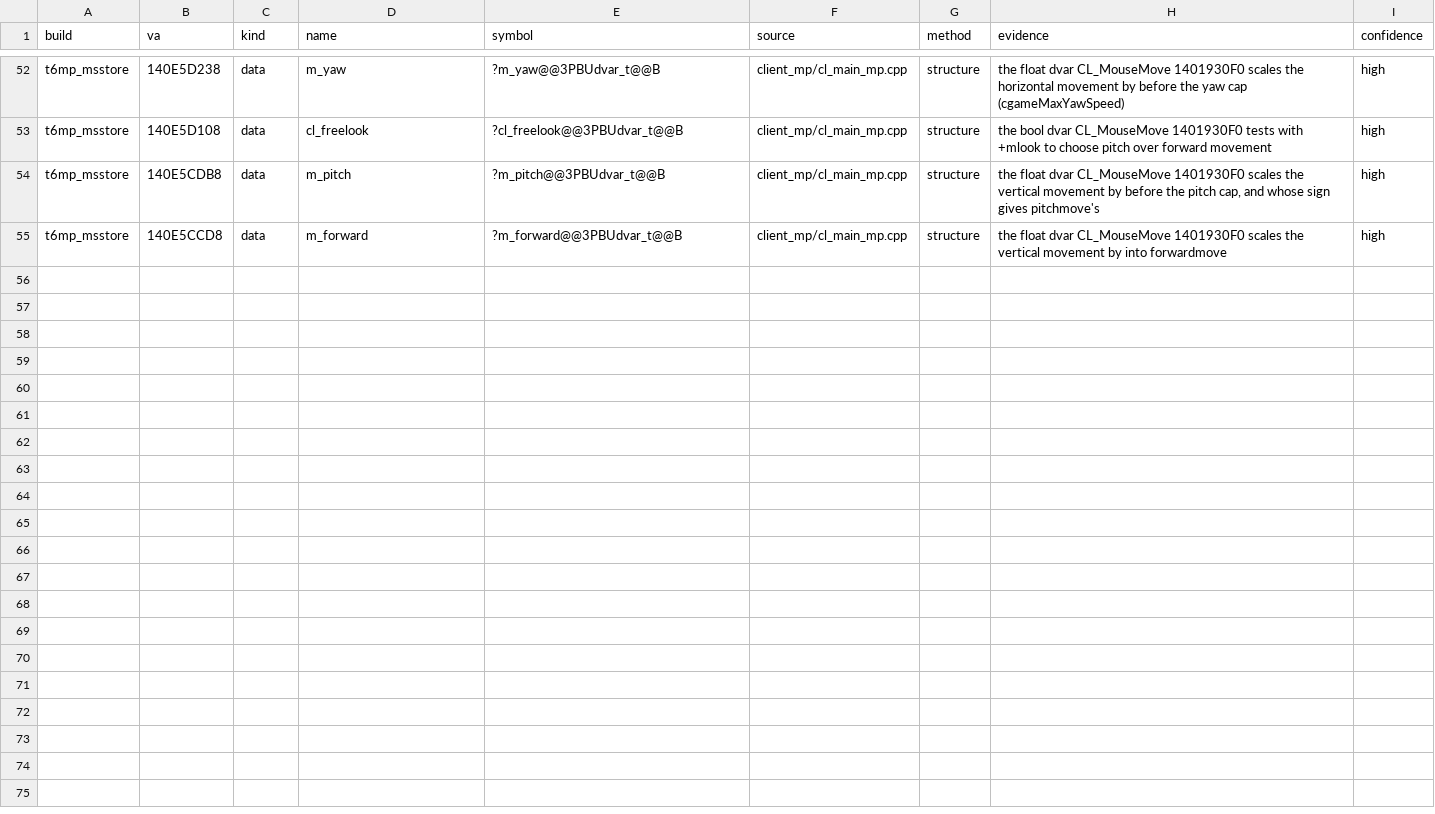
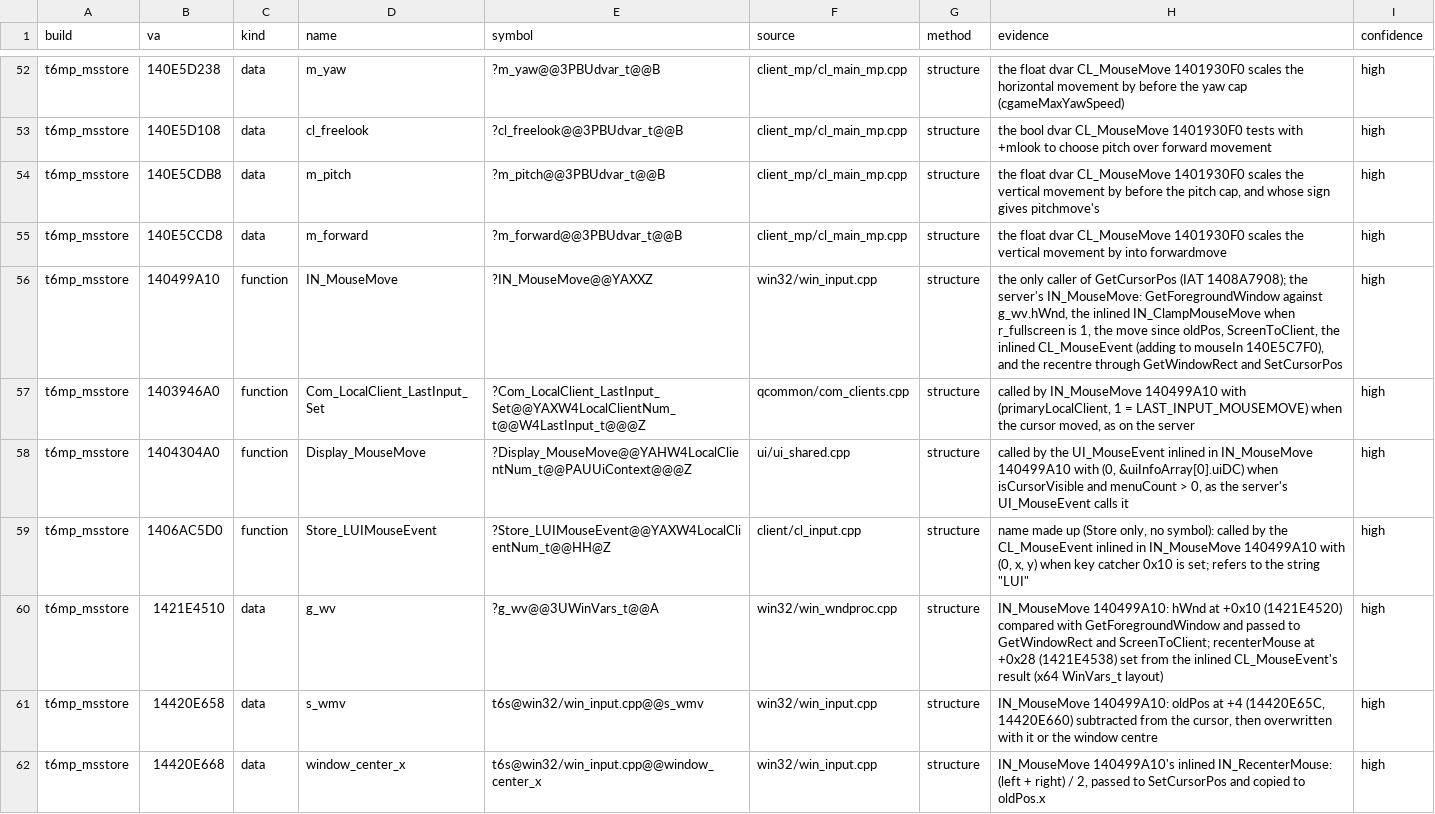
Before and after one commit to lizardpeter/black-ops-2-decomp, a TSV file: records/names.tsv, drawn as a sheet; only a part is shown, gaps mark what is left out; the diff covers the shown part only; the diff names each change by its address in the sheet, - before the commit and + after, or states it on an @@ line.

```diff
--- a/records/names.tsv
+++ b/records/names.tsv
+row 56: t6mp_msstore | 140499A10 | function | IN_MouseMove | ?IN_MouseMove@@YAXXZ | win32/win_input.cpp | structure | the only caller of GetCursorPos (IAT 1408A7908); the server's IN_MouseMove: GetForegroundWindow against g_wv.hWnd, the inlined IN_ClampMouseMove when r_fullscreen is 1, the move since oldPos, ScreenToClient, the inlined CL_MouseEvent (adding to mouseIn 140E5C7F0), and the recentre through GetWindowRect and SetCursorPos | high
+row 57: t6mp_msstore | 1403946A0 | function | Com_LocalClient_LastInput_Set | ?Com_LocalClient_LastInput_Set@@YAXW4LocalClientNum_t@@W4LastInput_t@@@Z | qcommon/com_clients.cpp | structure | called by IN_MouseMove 140499A10 with (primaryLocalClient, 1 = LAST_INPUT_MOUSEMOVE) when the cursor moved, as on the server | high
+row 58: t6mp_msstore | 1404304A0 | function | Display_MouseMove | ?Display_MouseMove@@YAHW4LocalClientNum_t@@PAUUiContext@@@Z | ui/ui_shared.cpp | structure | called by the UI_MouseEvent inlined in IN_MouseMove 140499A10 with (0, &uiInfoArray[0].uiDC) when isCursorVisible and menuCount > 0, as the server's UI_MouseEvent calls it | high
+row 59: t6mp_msstore | 1406AC5D0 | function | Store_LUIMouseEvent | ?Store_LUIMouseEvent@@YAXW4LocalClientNum_t@@HH@Z | client/cl_input.cpp | structure | name made up (Store only, no symbol): called by the CL_MouseEvent inlined in IN_MouseMove 140499A10 with (0, x, y) when key catcher 0x10 is set; refers to the string "LUI" | high
+row 60: t6mp_msstore | 1421E4510 | data | g_wv | ?g_wv@@3UWinVars_t@@A | win32/win_wndproc.cpp | structure | IN_MouseMove 140499A10: hWnd at +0x10 (1421E4520) compared with GetForegroundWindow and passed to GetWindowRect and ScreenToClient; recenterMouse at +0x28 (1421E4538) set from the inlined CL_MouseEvent's result (x64 WinVars_t layout) | high
+row 61: t6mp_msstore | 14420E658 | data | s_wmv | t6s@win32/win_input.cpp@@s_wmv | win32/win_input.cpp | structure | IN_MouseMove 140499A10: oldPos at +4 (14420E65C, 14420E660) subtracted from the cursor, then overwritten with it or the window centre | high
+row 62: t6mp_msstore | 14420E668 | data | window_center_x | t6s@win32/win_input.cpp@@window_center_x | win32/win_input.cpp | structure | IN_MouseMove 140499A10's inlined IN_RecenterMouse: (left + right) / 2, passed to SetCursorPos and copied to oldPos.x | high
```
Also changed, not shown: 7 added rows elsewhere in this file, records/bugs.tsv, records/functions.tsv, 36 other files.
